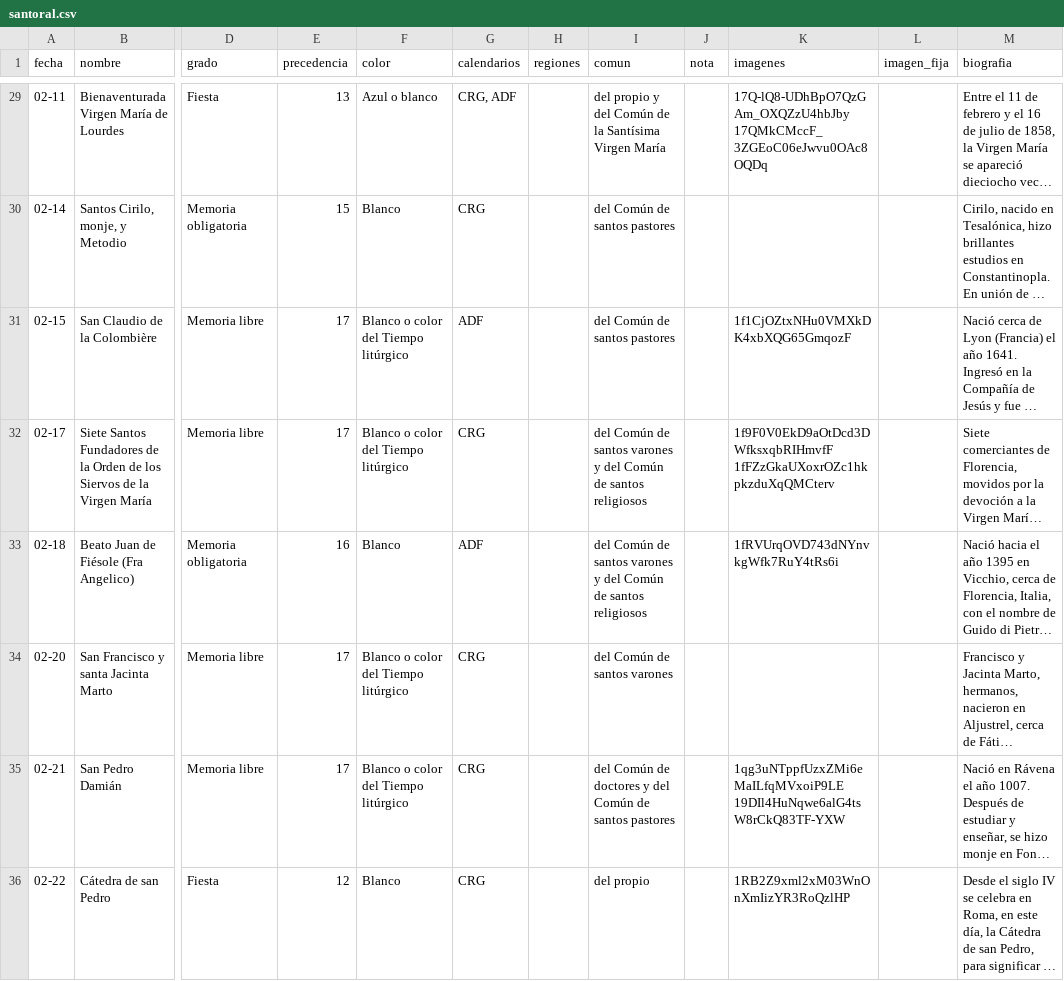
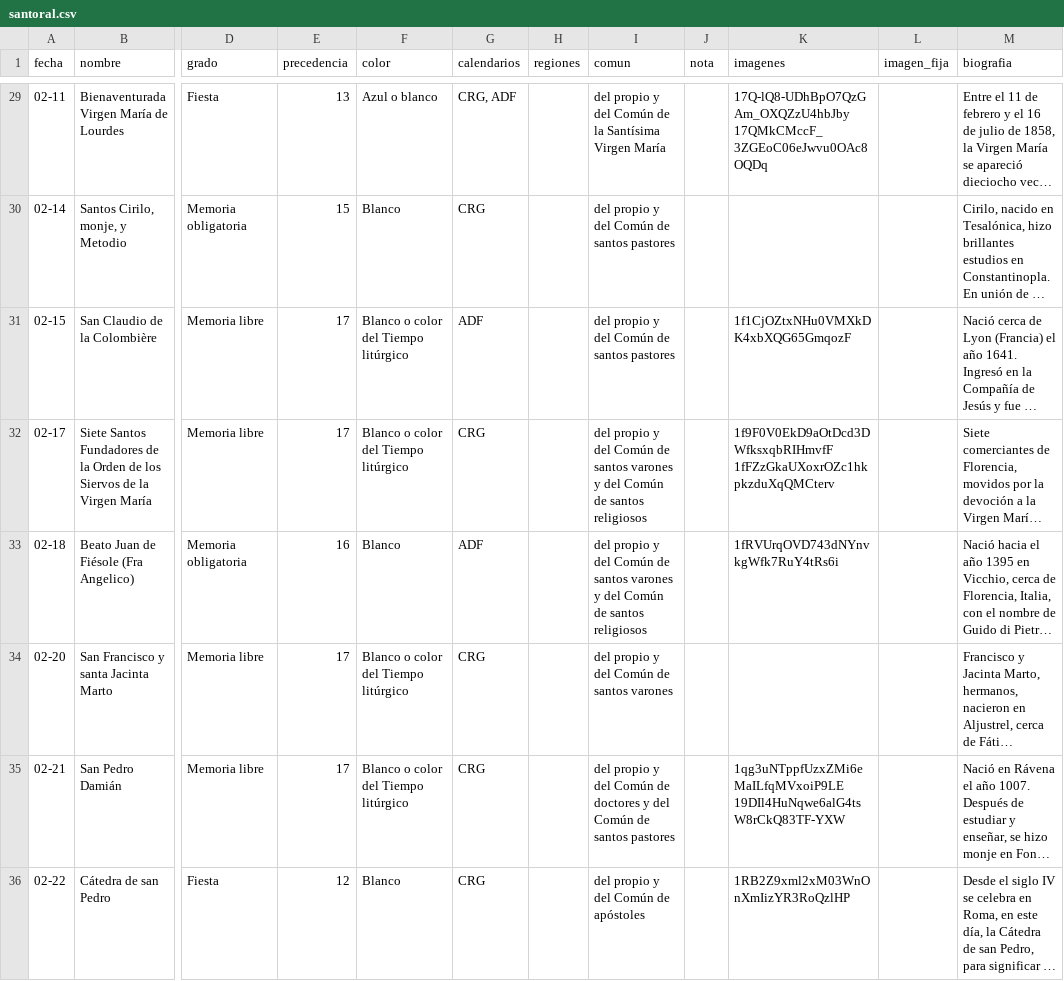
Before and after one commit to lucasfelixjhs/ordo-telegram, a CSV file: data/santoral.csv, drawn as a sheet; only a part is shown, gaps mark what is left out; long unchanged cells end in …; the diff covers the shown part only; the diff names each change by its address in the sheet, - before the commit and + after, or states it on an @@ line.

```diff
--- a/data/santoral.csv
+++ b/data/santoral.csv
-I30:I31 (comun): del Común de santos pastores
+I30:I31 (comun): del propio y del Común de santos pastores
-I32:I33 (comun): del Común de…
+I32:I33 (comun): del propio y del Común de…
-I34 (comun): del Común de santos varones
+I34 (comun): del propio y del Común de santos varones
-I35 (comun): del Común de…
+I35 (comun): del propio y del Común de…
-I36 (comun): del propio
+I36 (comun): del propio y del Común de apóstoles
```
Also changed, not shown: 177 edited cells elsewhere in this file, estado/proximos.tsv, 1 other file.
